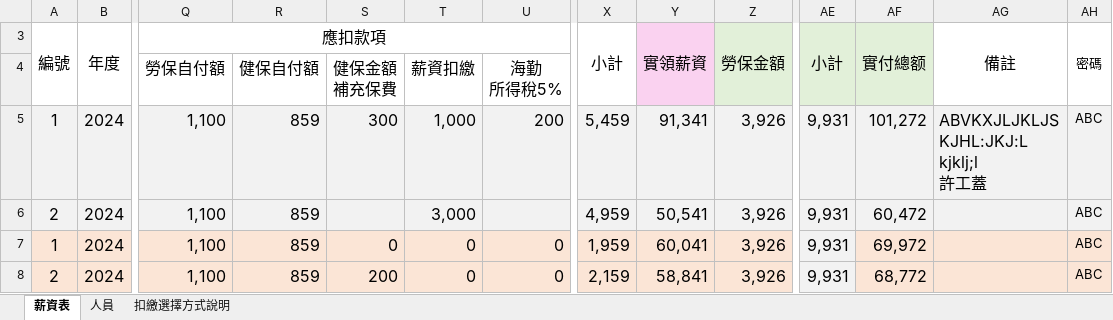
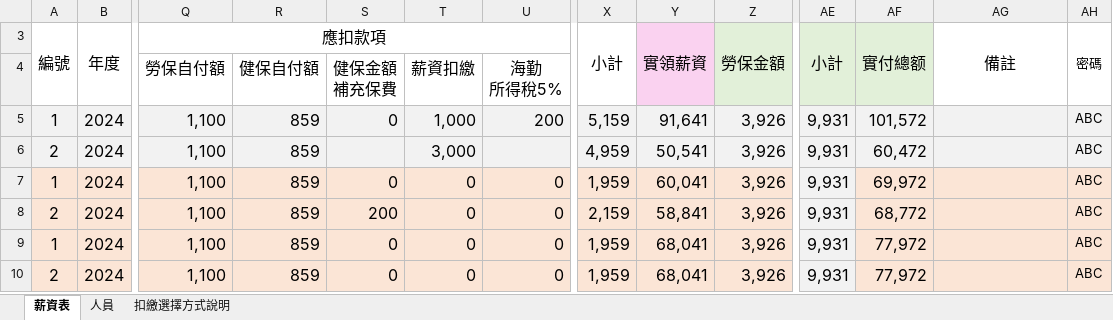
Before and after one commit to jjasoncool/salary-printer, an Excel workbook: templates/salary_data.xlsx, sheet 薪資表, drawn as a sheet; only a part is shown, gaps mark what is left out; values as stored, in another font and other column widths than the file's, no borders; charts and pictures not drawn; rows hold the shown columns only; ↵ is a line break in a cell; the diff names each change by its address in the sheet, - before the commit and + after, or states it on an @@ line.

```diff
--- a/templates/salary_data.xlsx (sheet 薪資表)
+++ b/templates/salary_data.xlsx (sheet 薪資表)
-S5: 300
+S5: 0
-X5 (小計): 5,459
+X5 (小計): 5,159
-Y5 (實領薪資): 91,341
+Y5 (實領薪資): 91,641
-AF5 (實付總额): 101,272
+AF5 (實付總额): 101,572
-AG5 (備註): ABVKXJLJKLJS ↵ KJHL:JKJ:L ↵ kjklj;l ↵ 許工蓋
+AG5 (備註): (empty)
+row 9: 1 | 2024 | 1,100 | 859 | 0 | 0 | 0 | 1,959 | 68,041 | 3,926 | 9,931 | 77,972 |  | ABC
+row 10: 2 | 2024 | 1,100 | 859 | 0 | 0 | 0 | 1,959 | 68,041 | 3,926 | 9,931 | 77,972 |  | ABC
```
Also changed, not shown: sheet 人員, charts or pictures, 2 other files.
